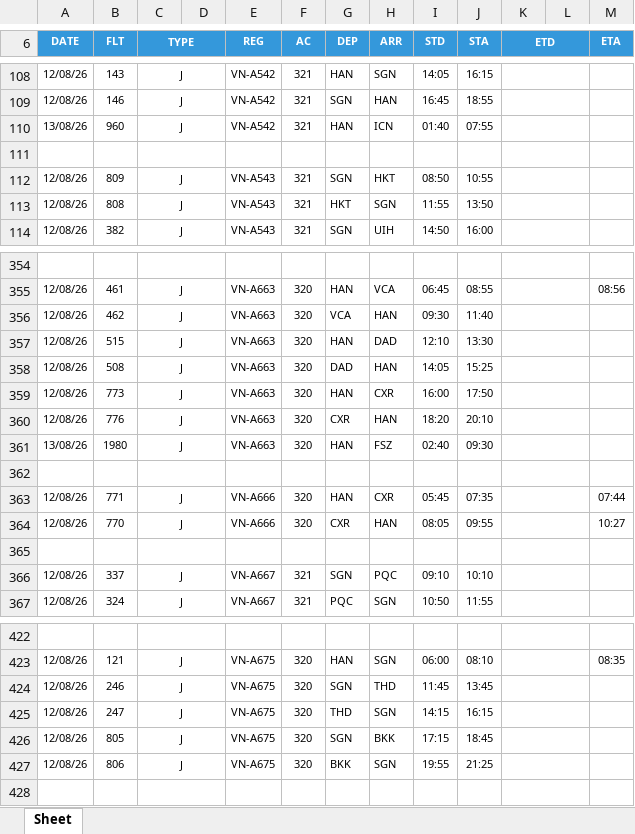
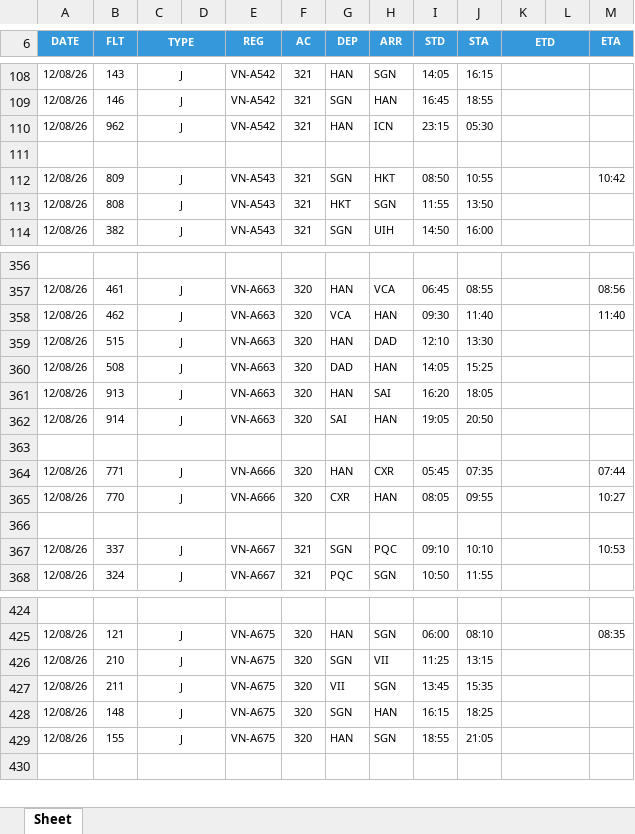
Before and after one commit to tlgsvj/lc, an Excel workbook: Data/FlightPlan/FPL_12AUG26.xlsx, sheet Sheet, drawn as a sheet; only a part is shown, gaps mark what is left out; values as stored, in another font and other column widths than the file's, no borders; charts and pictures not drawn; removed rows and columns are numbered as before the commit, all else as after; the diff covers the shown part only; the diff names each change by its address in the sheet, - before the commit and + after, or states it on an @@ line.

```diff
--- a/Data/FlightPlan/FPL_12AUG26.xlsx (sheet Sheet)
+++ b/Data/FlightPlan/FPL_12AUG26.xlsx (sheet Sheet)
-A110 (DATE): 13/08/26
+A110 (DATE): 12/08/26
-B110 (FLT): 960
+B110 (FLT): 962
-I110 (STD): 01:40
+I110 (STD): 23:15
-J110 (STA): 07:55
+J110 (STA): 05:30
-M112 (ETA): (empty)
+M112 (ETA): 10:42
-M358 (ETA): (empty)
+M358 (ETA): 11:40
-B361 (FLT): 773
+B361 (FLT): 913
-H361 (ARR): CXR
+H361 (ARR): SAI
-I361 (STD): 16:00
+I361 (STD): 16:20
-J361 (STA): 17:50
+J361 (STA): 18:05
-B362 (FLT): 776
+B362 (FLT): 914
-G362 (DEP): CXR
+G362 (DEP): SAI
-I362 (STD): 18:20
+I362 (STD): 19:05
-J362 (STA): 20:10
+J362 (STA): 20:50
-row 361: 13/08/26 | 1980 | J |  | VN-A663 | 320 | HAN | FSZ | 02:40 | 09:30
-M367 (ETA): (empty)
+M367 (ETA): 10:53
-B426 (FLT): 246
+B426 (FLT): 210
-H426 (ARR): THD
+H426 (ARR): VII
-I426 (STD): 11:45
+I426 (STD): 11:25
-J426 (STA): 13:45
+J426 (STA): 13:15
-B427 (FLT): 247
+B427 (FLT): 211
-G427 (DEP): THD
+G427 (DEP): VII
-I427 (STD): 14:15
+I427 (STD): 13:45
-J427 (STA): 16:15
+J427 (STA): 15:35
-B428 (FLT): 805
+B428 (FLT): 148
-H428 (ARR): BKK
+H428 (ARR): HAN
-I428 (STD): 17:15
+I428 (STD): 16:15
-J428 (STA): 18:45
+J428 (STA): 18:25
-B429 (FLT): 806
+B429 (FLT): 155
-G429 (DEP): BKK
+G429 (DEP): HAN
-I429 (STD): 19:55
+I429 (STD): 18:55
-J429 (STA): 21:25
+J429 (STA): 21:05
```
Also changed, not shown: 3 added rows, 2 removed rows and 57 edited cells elsewhere in this sheet.
